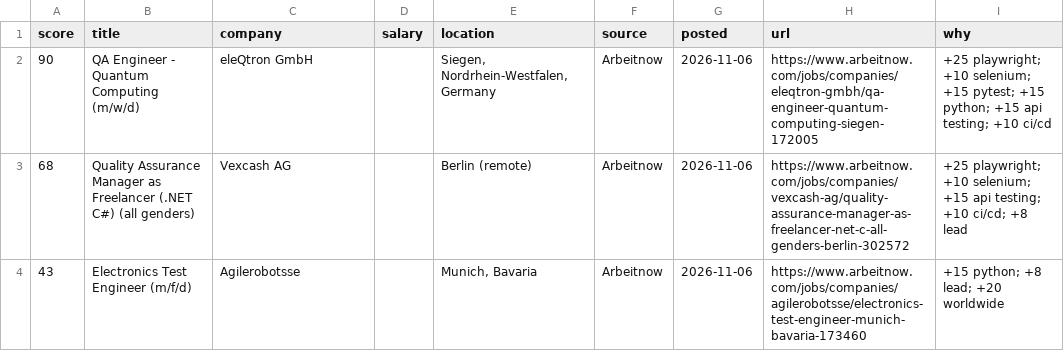
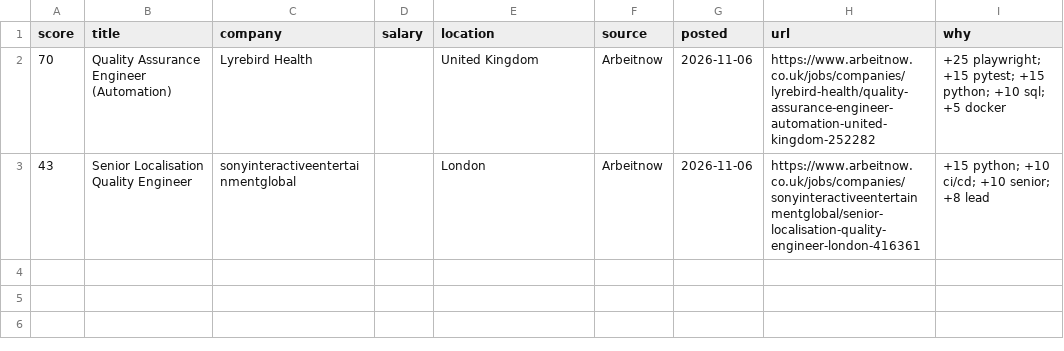
Before and after one commit to RusmirB/job-scraper, a CSV file: report.csv, drawn as a sheet.

```diff
--- a/report.csv
+++ b/report.csv
@@ -1,4 +1,3 @@
 score,title,company,salary,location,source,posted,url,why
-90,QA Engineer - Quantum Computing (m/w/d),eleQtron GmbH,,"Siegen, Nordrhein-Westfalen, Germany",Arbeitnow,2026-11-06,https://www.arbeitnow.com/jobs/companies/eleqtron-gmbh/qa-engineer-quantum-computing-siegen-172005,+25 playwright; +10 selenium; +15 pytest; +15 python; +15 api testing; +10 ci/cd
-68,Quality Assurance Manager as Freelancer (.NET C#) (all genders),Vexcash AG,,Berlin (remote),Arbeitnow,2026-11-06,https://www.arbeitnow.com/jobs/companies/vexcash-ag/quality-assurance-manager-as-freelancer-net-c-all-genders-berlin-302572,+25 playwright; +10 selenium; +15 api testing; +10 ci/cd; +8 lead
-43,Electronics Test Engineer (m/f/d),Agilerobotsse,,"Munich, Bavaria",Arbeitnow,2026-11-06,https://www.arbeitnow.com/jobs/companies/agilerobotsse/electronics-test-engineer-munich-bavaria-173460,+15 python; +8 lead; +20 worldwide
+70,Quality Assurance Engineer (Automation),Lyrebird Health,,United Kingdom,Arbeitnow,2026-11-06,https://www.arbeitnow.co.uk/jobs/companies/lyrebird-health/quality-assurance-engineer-automation-united-kingdom-252282,+25 playwright; +15 pytest; +15 python; +10 sql; +5 docker
+43,Senior Localisation Quality Engineer,sonyinteractiveentertainmentglobal,,London,Arbeitnow,2026-11-06,https://www.arbeitnow.co.uk/jobs/companies/sonyinteractiveentertainmentglobal/senior-localisation-quality-engineer-london-416361,+15 python; +10 ci/cd; +10 senior; +8 lead
```
Also changed, not shown: 2 other files.
